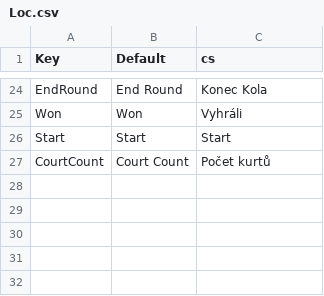
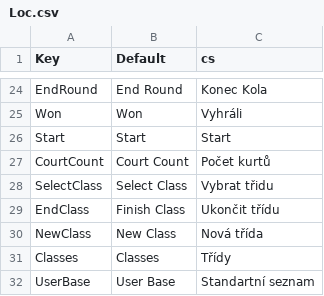
Before and after one commit to honzasram/Turgo, a CSV file: Turgo/Loc.csv, drawn as a sheet; only a part is shown, gaps mark what is left out.

```diff
--- a/Turgo/Loc.csv
+++ b/Turgo/Loc.csv
@@ -27 +27,6 @@ Start;Start;Start
 CourtCount;Court Count;Počet kurtů
+SelectClass;Select Class;Vybrat třidu
+EndClass;Finish Class;Ukončit třídu
+NewClass;New Class;Nová třída
+Classes;Classes;Třídy
+UserBase;User Base;Standartní seznam
```
Also changed, not shown: 18 other files.
